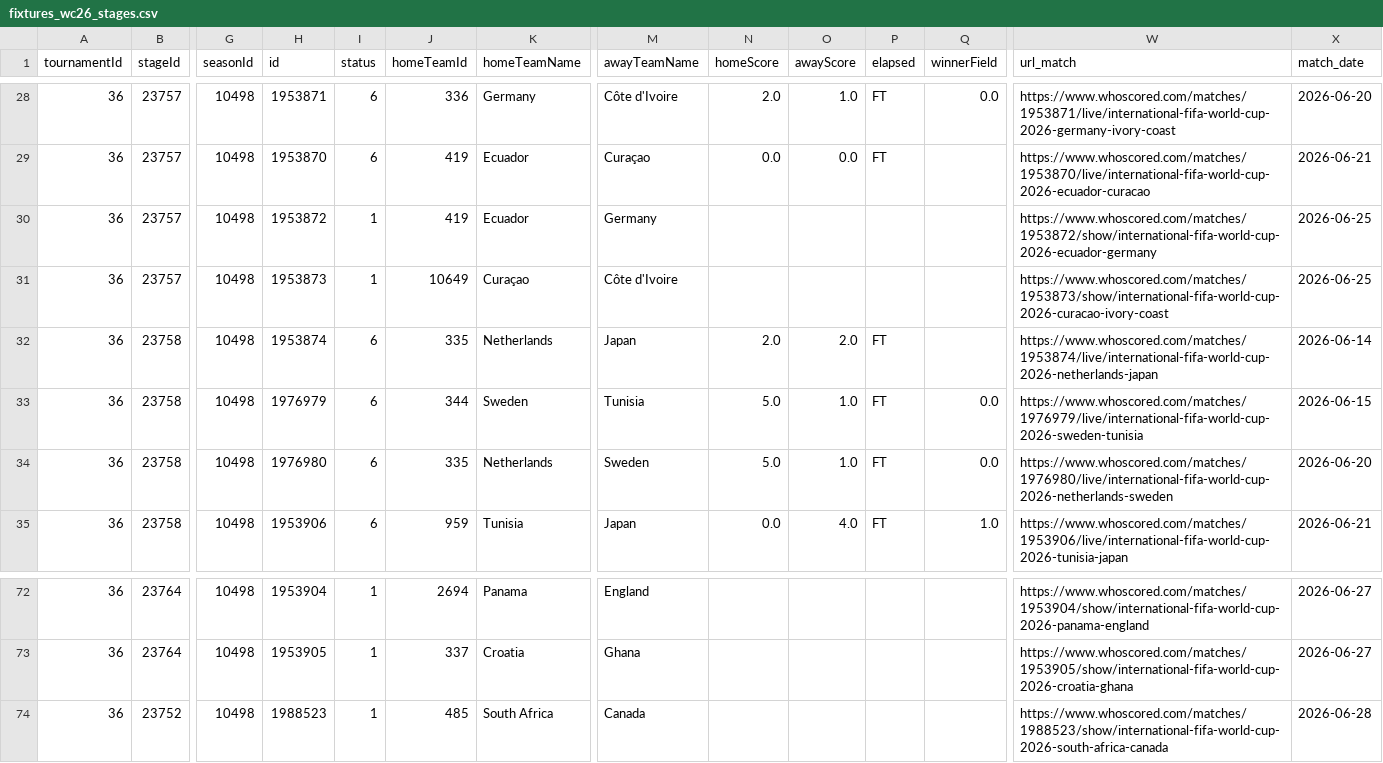
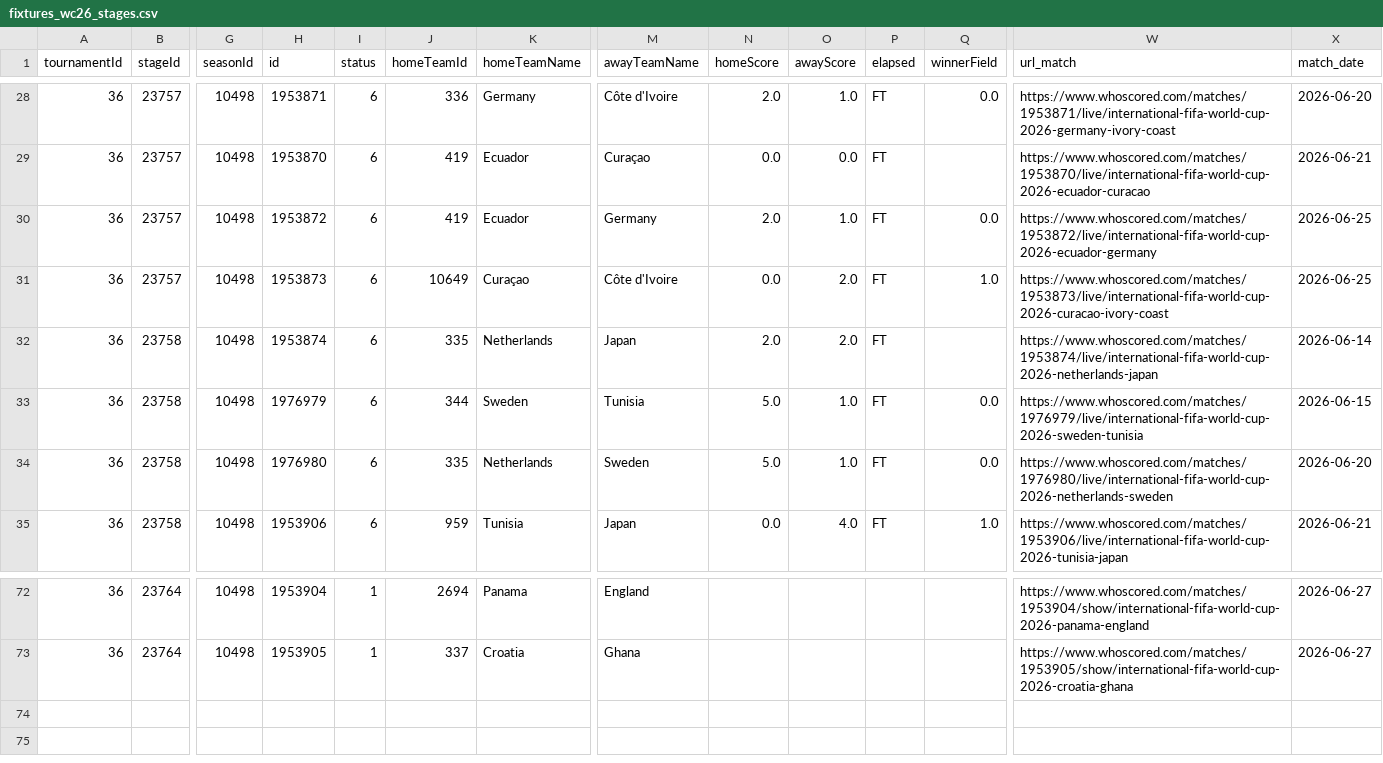
Before and after one commit to CescBlanco/world_cup_26_dashboard, a CSV file: worldcup26/data/fixtures_wc26_stages.csv, drawn as a sheet; only a part is shown, gaps mark what is left out; rows hold the shown columns only; the diff names each change by its address in the sheet, - before the commit and + after, or states it on an @@ line.

Commit message:
feat: upload data fixtures and players + jsons stage 3 group E

```diff
--- a/worldcup26/data/fixtures_wc26_stages.csv
+++ b/worldcup26/data/fixtures_wc26_stages.csv
-I30:I31 (status): 1
+I30:I31 (status): 6
-N30 (homeScore): (empty)
+N30 (homeScore): 2.0
-O30 (awayScore): (empty)
+O30 (awayScore): 1.0
-P30:P31 (elapsed): (empty)
+P30:P31 (elapsed): FT
-Q30 (winnerField): (empty)
+Q30 (winnerField): 0.0
-W30 (url_match): https://www.whoscored.com/matches/1953872/show/international-fifa-world-cup-2026-ecuador-germany
+W30 (url_match): https://www.whoscored.com/matches/1953872/live/international-fifa-world-cup-2026-ecuador-germany
-N31 (homeScore): (empty)
+N31 (homeScore): 0.0
-O31 (awayScore): (empty)
+O31 (awayScore): 2.0
-Q31 (winnerField): (empty)
+Q31 (winnerField): 1.0
-W31 (url_match): https://www.whoscored.com/matches/1953873/show/international-fifa-world-cup-2026-curacao-ivory-coast
+W31 (url_match): https://www.whoscored.com/matches/1953873/live/international-fifa-world-cup-2026-curacao-ivory-coast
-row 74: 36 | 23752 | 10498 | 1988523 | 1 | 485 | South Africa | Canada |  |  |  |  | https://www.whoscored.com/matches/1988523/show/international-fifa-world-cup-2026-south-africa-canada | 2026-06-28
```
Also changed, not shown: worldcup26/data/all_players_wc26_fotmob.csv, 4 other files.
